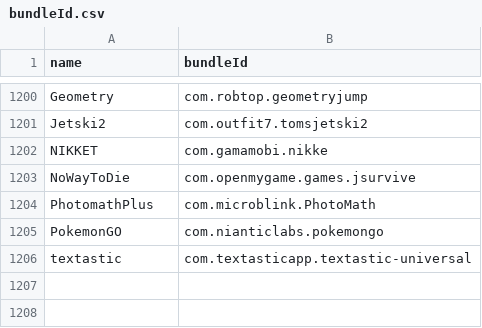
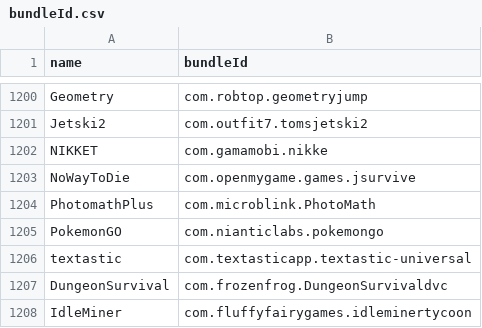
Before and after one commit to apptesters-org/Repo, a CSV file: bundleId.csv, drawn as a sheet; only a part is shown, gaps mark what is left out.

```diff
--- a/bundleId.csv
+++ b/bundleId.csv
@@ -1206 +1206,3 @@ PokemonGO,com.nianticlabs.pokemongo
 textastic,com.textasticapp.textastic-universal
+DungeonSurvival,com.frozenfrog.DungeonSurvivaldvc
+IdleMiner,com.fluffyfairygames.idleminertycoon
```
Also changed, not shown: 4 other files.
